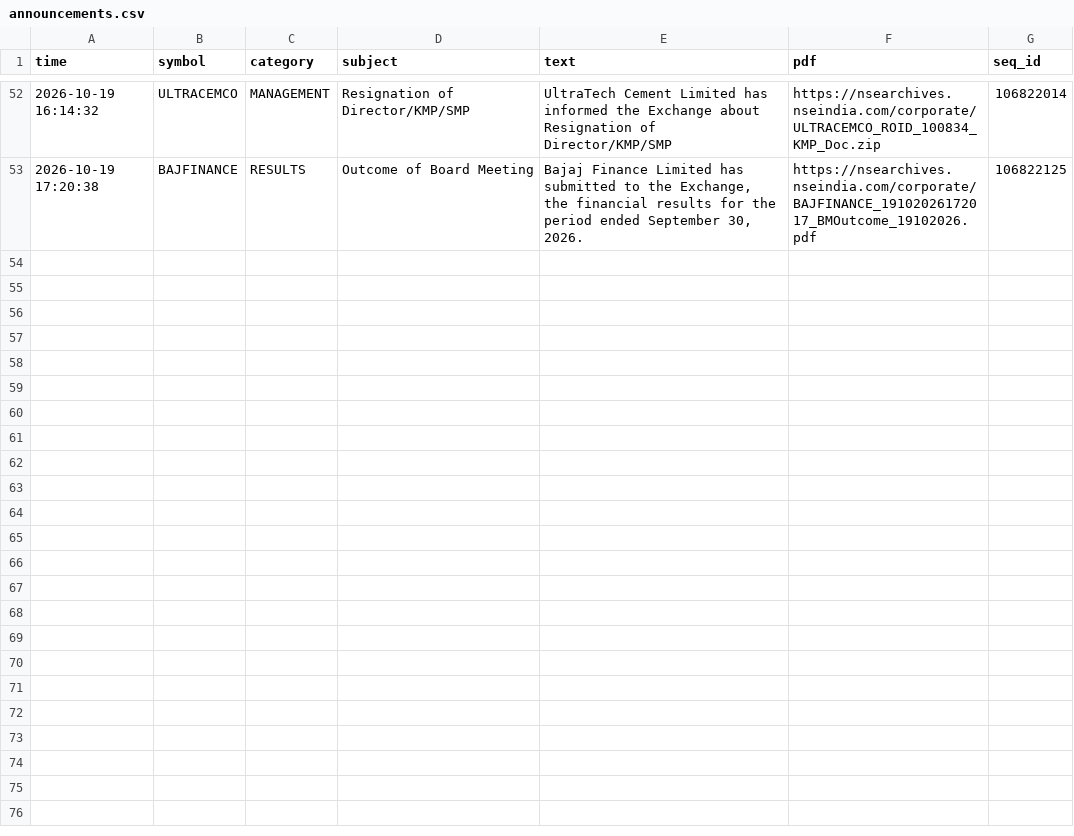
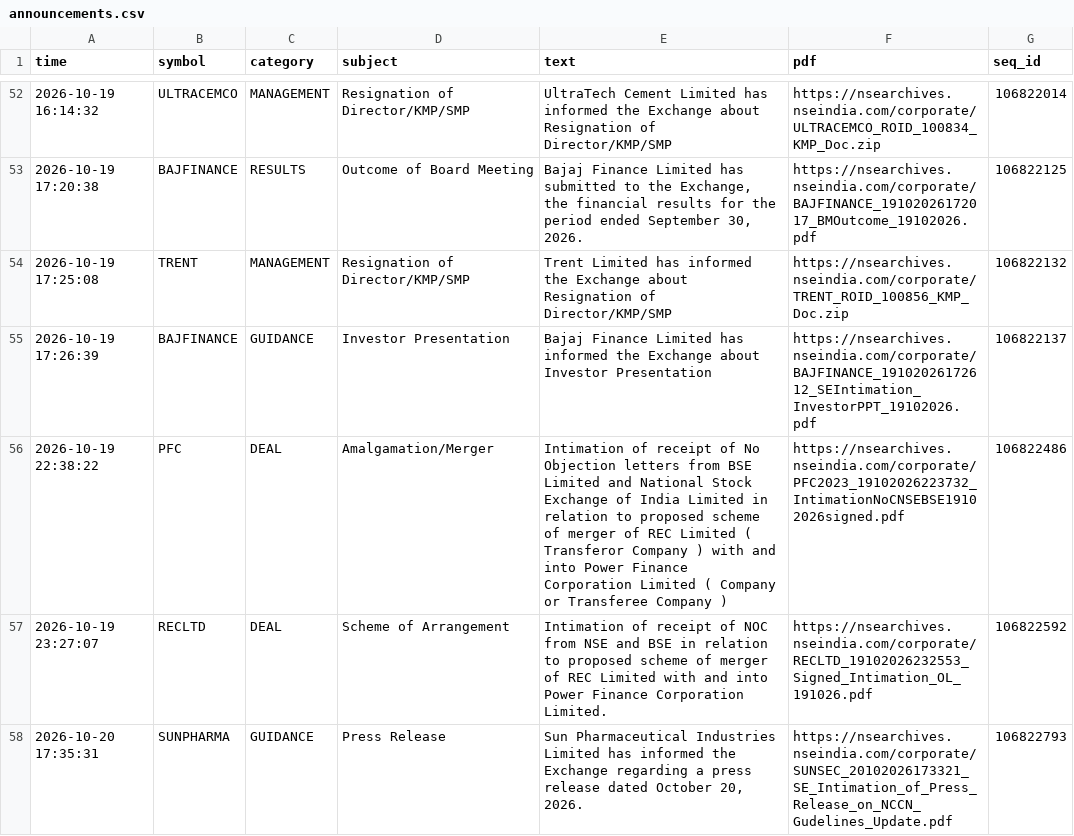
Before and after one commit to vishnupadma007-oss/Stock-market-scanner-of-India, a CSV file: journal/announcements.csv, drawn as a sheet; only a part is shown, gaps mark what is left out; the diff covers the shown part only; the diff names each change by its address in the sheet, - before the commit and + after, or states it on an @@ line.

```diff
--- a/journal/announcements.csv
+++ b/journal/announcements.csv
+row 54: 2026-10-19 17:25:08 | TRENT | MANAGEMENT | Resignation of Director/KMP/SMP | Trent Limited has informed the Exchange about Resignation of Director/KMP/SMP | https://nsearchives.nseindia.com/corporate/TRENT_ROID_100856_KMP_Doc.zip | 106822132
+row 55: 2026-10-19 17:26:39 | BAJFINANCE | GUIDANCE | Investor Presentation | Bajaj Finance Limited has informed the Exchange about Investor Presentation | https://nsearchives.nseindia.com/corporate/BAJFINANCE_19102026172612_SEIntimation_InvestorPPT_19102026.pdf | 106822137
+row 56: 2026-10-19 22:38:22 | PFC | DEAL | Amalgamation/Merger | Intimation of receipt of No Objection letters from BSE Limited and National Stock Exchange of India Limited in relation to proposed scheme of merger of REC Limited ( Transferor Company ) with and into Power Finance Corporation Limited ( Company or Transferee Company ) | https://nsearchives.nseindia.com/corporate/PFC2023_19102026223732_IntimationNoCNSEBSE19102026signed.pdf | 106822486
+row 57: 2026-10-19 23:27:07 | RECLTD | DEAL | Scheme of Arrangement | Intimation of receipt of NOC from NSE and BSE in relation to proposed scheme of merger of REC Limited with and into Power Finance Corporation Limited. | https://nsearchives.nseindia.com/corporate/RECLTD_19102026232553_Signed_Intimation_OL_191026.pdf | 106822592
+row 58: 2026-10-20 17:35:31 | SUNPHARMA | GUIDANCE | Press Release | Sun Pharmaceutical Industries Limited has informed the Exchange regarding a press release dated October 20, 2026. | https://nsearchives.nseindia.com/corporate/SUNSEC_20102026173321_SE_Intimation_of_Press_Release_on_NCCN_Gudelines_Update.pdf | 106822793
```
Also changed, not shown: 4 added rows elsewhere in this file, 1 other file.
